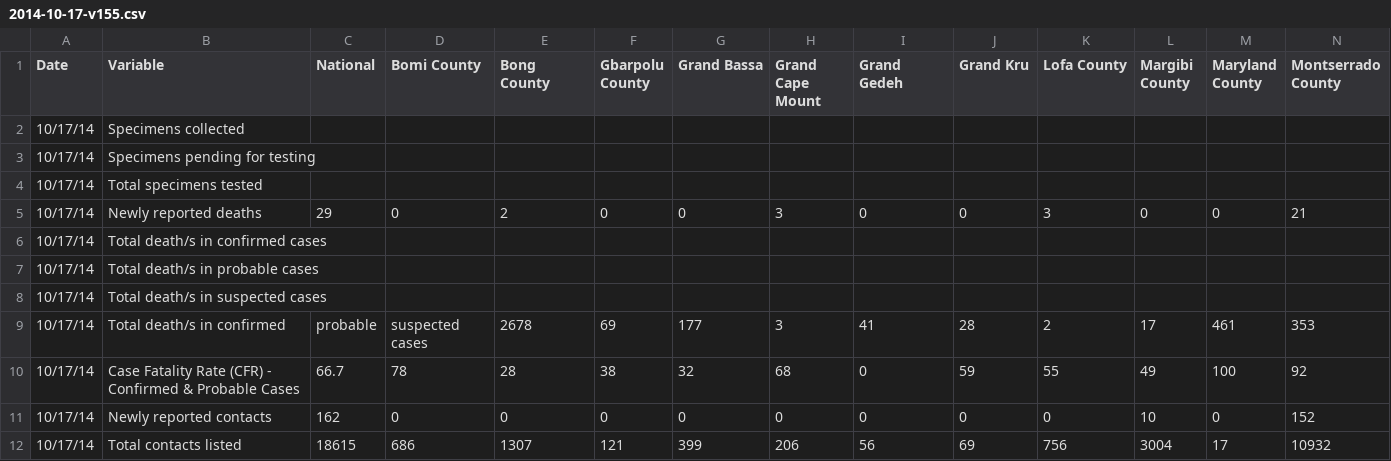
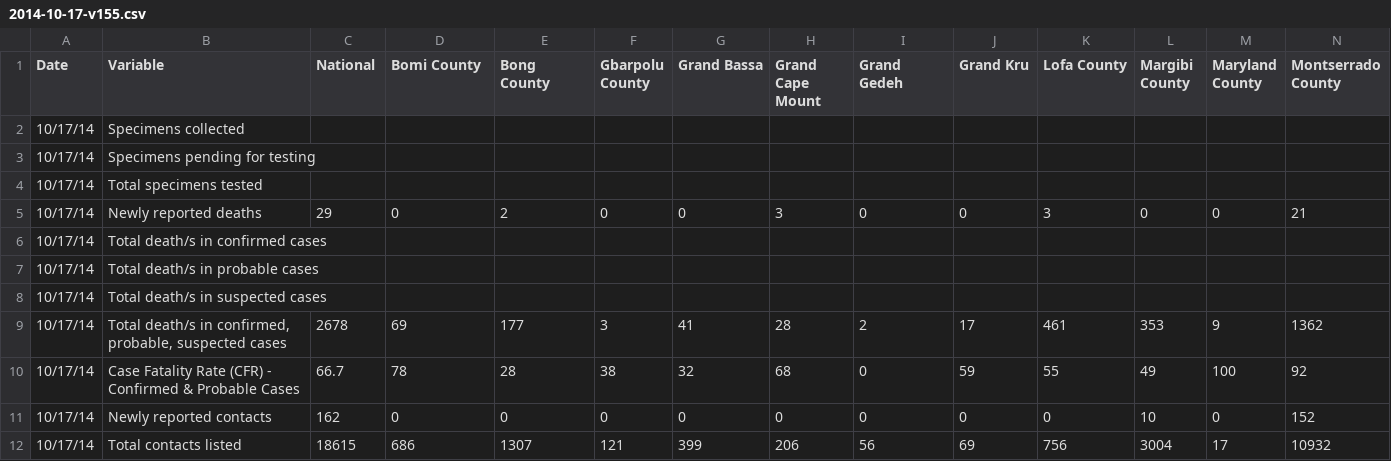
Before and after one commit to cmrivers/ebola, a CSV file: liberia_data/2014-10-17-v155.csv, drawn as a sheet; only a part is shown; removed rows and columns are numbered as before the commit, all else as after; rows hold the shown columns only; the diff names each change by its address in the sheet, - before the commit and + after, or states it on an @@ line.

```diff
--- a/liberia_data/2014-10-17-v155.csv
+++ b/liberia_data/2014-10-17-v155.csv
-row 9: 10/17/14 | Total death/s in confirmed | probable | suspected cases | 2678 | 69 | 177 | 3 | 41 | 28 | 2 | 17 | 461 | 353
+row 9: 10/17/14 | Total death/s in confirmed, probable, suspected cases | 2678 | 69 | 177 | 3 | 41 | 28 | 2 | 17 | 461 | 353 | 9 | 1362
```
Also changed, not shown: liberia_data/2014-10-16-v154.csv, liberia_data/2014-10-18-v156.csv.
